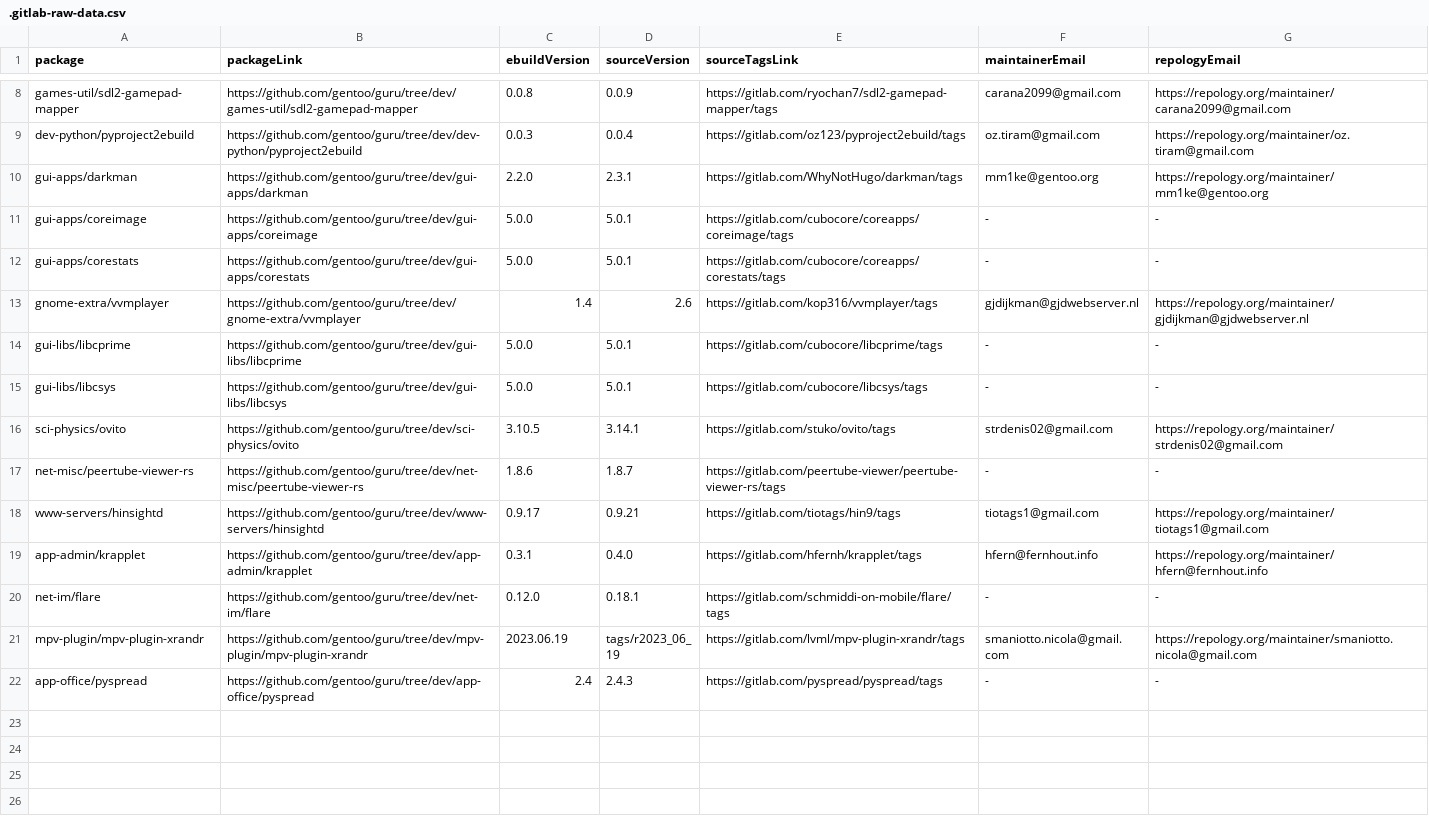
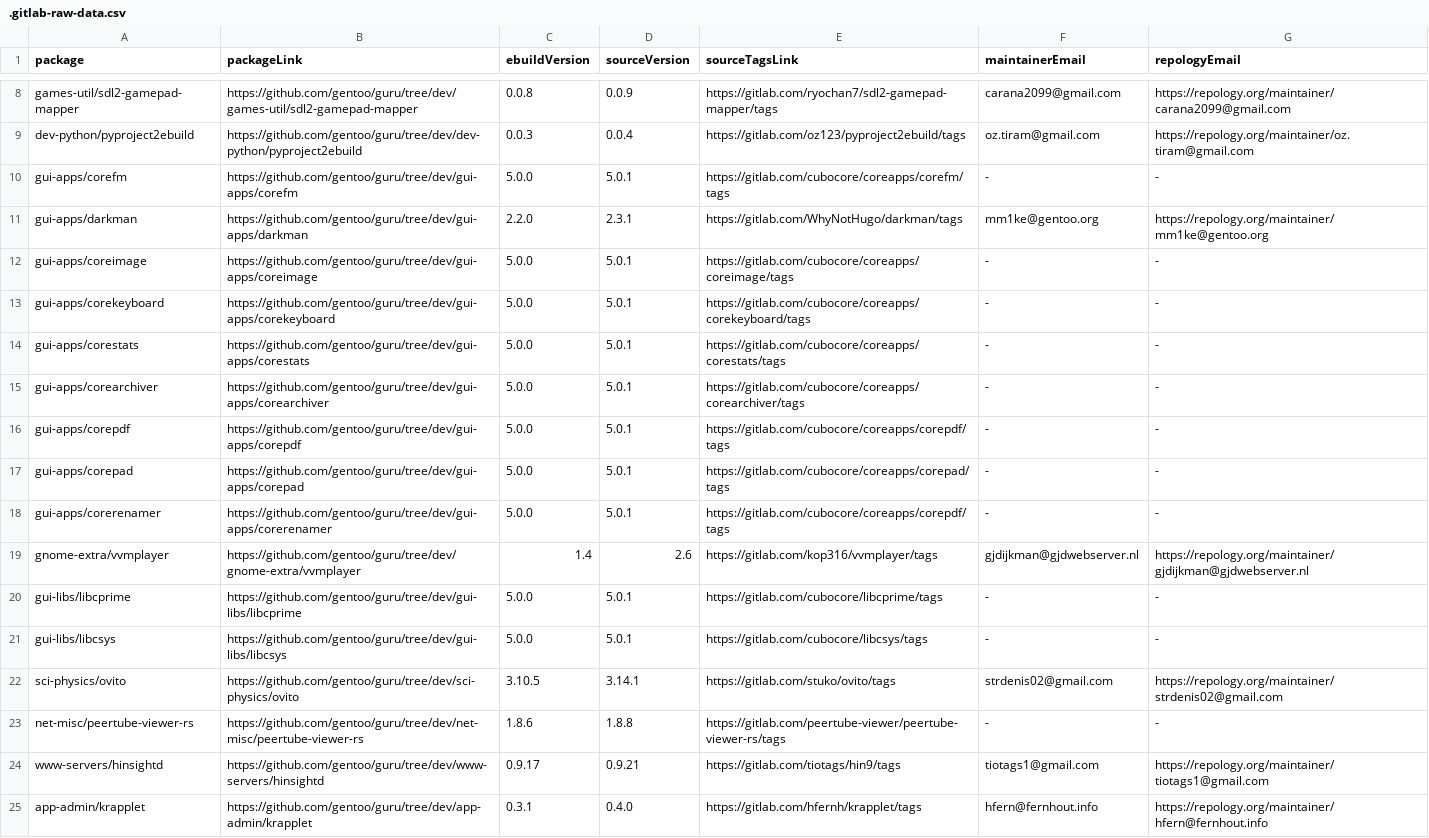
Before and after one commit to ingenarel/gentoo-hit-list, a CSV file: .gitlab-raw-data.csv, drawn as a sheet; only a part is shown, gaps mark what is left out; the shorter side is filled out with more unchanged rows.

```diff
--- a/.gitlab-raw-data.csv
+++ b/.gitlab-raw-data.csv
@@ -9,5 +9,11 @@ games-util/sdl2-gamepad-mapper,https://github.com/gentoo/guru/tree/dev/games-uti
 dev-python/pyproject2ebuild,https://github.com/gentoo/guru/tree/dev/dev-python/pyproject2ebuild,0.0.3,0.0.4,https://gitlab.com/oz123/pyproject2ebuild/tags,oz.tiram@gmail.com,https://repology.org/maintainer/oz.tiram@gmail.com
+gui-apps/corefm,https://github.com/gentoo/guru/tree/dev/gui-apps/corefm,5.0.0,5.0.1,https://gitlab.com/cubocore/coreapps/corefm/tags,-,-
 gui-apps/darkman,https://github.com/gentoo/guru/tree/dev/gui-apps/darkman,2.2.0,2.3.1,https://gitlab.com/WhyNotHugo/darkman/tags,mm1ke@gentoo.org,https://repology.org/maintainer/mm1ke@gentoo.org
 gui-apps/coreimage,https://github.com/gentoo/guru/tree/dev/gui-apps/coreimage,5.0.0,5.0.1,https://gitlab.com/cubocore/coreapps/coreimage/tags,-,-
+gui-apps/corekeyboard,https://github.com/gentoo/guru/tree/dev/gui-apps/corekeyboard,5.0.0,5.0.1,https://gitlab.com/cubocore/coreapps/corekeyboard/tags,-,-
 gui-apps/corestats,https://github.com/gentoo/guru/tree/dev/gui-apps/corestats,5.0.0,5.0.1,https://gitlab.com/cubocore/coreapps/corestats/tags,-,-
+gui-apps/corearchiver,https://github.com/gentoo/guru/tree/dev/gui-apps/corearchiver,5.0.0,5.0.1,https://gitlab.com/cubocore/coreapps/corearchiver/tags,-,-
+gui-apps/corepdf,https://github.com/gentoo/guru/tree/dev/gui-apps/corepdf,5.0.0,5.0.1,https://gitlab.com/cubocore/coreapps/corepdf/tags,-,-
+gui-apps/corepad,https://github.com/gentoo/guru/tree/dev/gui-apps/corepad,5.0.0,5.0.1,https://gitlab.com/cubocore/coreapps/corepad/tags,-,-
+gui-apps/corerenamer,https://github.com/gentoo/guru/tree/dev/gui-apps/corerenamer,5.0.0,5.0.1,https://gitlab.com/cubocore/coreapps/corepdf/tags,-,-
 gnome-extra/vvmplayer,https://github.com/gentoo/guru/tree/dev/gnome-extra/vvmplayer,1.4,2.6,https://gitlab.com/kop316/vvmplayer/tags,gjdijkman@gjdwebserver.nl,https://repology.org/maintainer/gjdijkman@gjdwebserver.nl
@@ -16,3 +22,3 @@ gui-libs/libcsys,https://github.com/gentoo/guru/tree/dev/gui-libs/libcsys,5.0.0,
 sci-physics/ovito,https://github.com/gentoo/guru/tree/dev/sci-physics/ovito,3.10.5,3.14.1,https://gitlab.com/stuko/ovito/tags,strdenis02@gmail.com,https://repology.org/maintainer/strdenis02@gmail.com
-net-misc/peertube-viewer-rs,https://github.com/gentoo/guru/tree/dev/net-misc/peertube-viewer-rs,1.8.6,1.8.7,https://gitlab.com/peertube-viewer/peertube-viewer-rs/tags,-,-
+net-misc/peertube-viewer-rs,https://github.com/gentoo/guru/tree/dev/net-misc/peertube-viewer-rs,1.8.6,1.8.8,https://gitlab.com/peertube-viewer/peertube-viewer-rs/tags,-,-
 www-servers/hinsightd,https://github.com/gentoo/guru/tree/dev/www-servers/hinsightd,0.9.17,0.9.21,https://gitlab.com/tiotags/hin9/tags,tiotags1@gmail.com,https://repology.org/maintainer/tiotags1@gmail.com
```
Also changed, not shown: .github-raw-data.csv, 1 other file.
